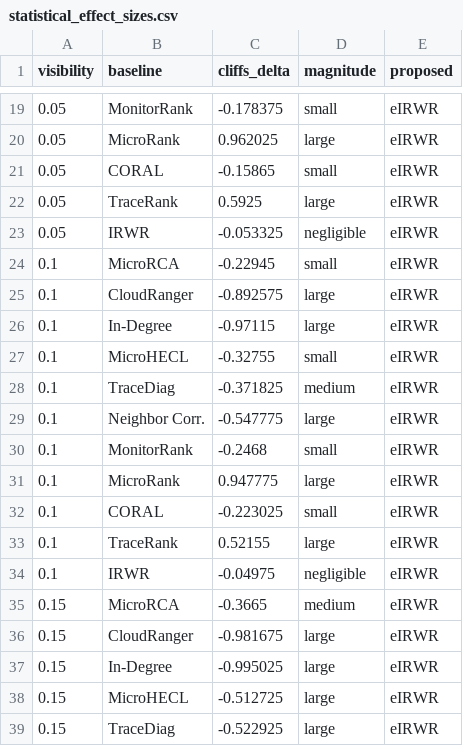
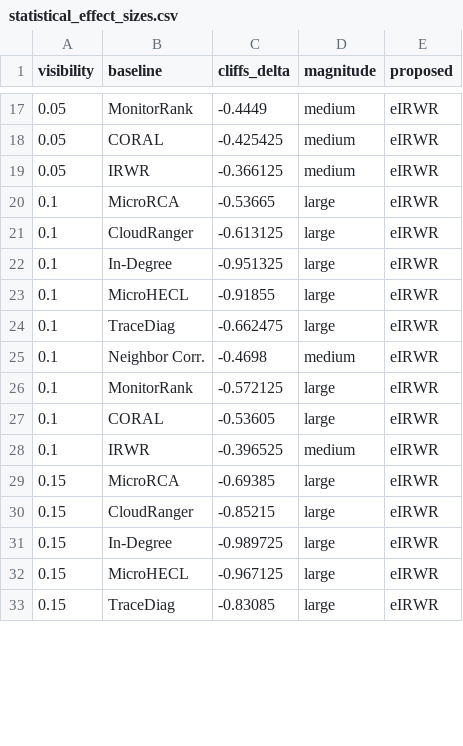
Before and after one commit to saifulkhan/eirwr-rca, a CSV file: results/statistical_effect_sizes.csv, drawn as a sheet; only a part is shown, gaps mark what is left out; the diff covers the shown part only.

```diff
--- a/results/statistical_effect_sizes.csv
+++ b/results/statistical_effect_sizes.csv
@@ -19,21 +17,17 @@ visibility,baseline,cliffs_delta,magnitude,proposed
-0.05,MonitorRank,-0.178375,small,eIRWR
-0.05,MicroRank,0.962025,large,eIRWR
-0.05,CORAL,-0.15865,small,eIRWR
-0.05,TraceRank,0.5925,large,eIRWR
-0.05,IRWR,-0.053325,negligible,eIRWR
-0.1,MicroRCA,-0.22945,small,eIRWR
-0.1,CloudRanger,-0.892575,large,eIRWR
-0.1,In-Degree,-0.97115,large,eIRWR
-0.1,MicroHECL,-0.32755,small,eIRWR
-0.1,TraceDiag,-0.371825,medium,eIRWR
-0.1,Neighbor Corr.,-0.547775,large,eIRWR
-0.1,MonitorRank,-0.2468,small,eIRWR
-0.1,MicroRank,0.947775,large,eIRWR
-0.1,CORAL,-0.223025,small,eIRWR
-0.1,TraceRank,0.52155,large,eIRWR
-0.1,IRWR,-0.04975,negligible,eIRWR
-0.15,MicroRCA,-0.3665,medium,eIRWR
-0.15,CloudRanger,-0.981675,large,eIRWR
-0.15,In-Degree,-0.995025,large,eIRWR
-0.15,MicroHECL,-0.512725,large,eIRWR
-0.15,TraceDiag,-0.522925,large,eIRWR
+0.05,MonitorRank,-0.4449,medium,eIRWR
+0.05,CORAL,-0.425425,medium,eIRWR
+0.05,IRWR,-0.366125,medium,eIRWR
+0.1,MicroRCA,-0.53665,large,eIRWR
+0.1,CloudRanger,-0.613125,large,eIRWR
+0.1,In-Degree,-0.951325,large,eIRWR
+0.1,MicroHECL,-0.91855,large,eIRWR
+0.1,TraceDiag,-0.662475,large,eIRWR
+0.1,Neighbor Corr.,-0.4698,medium,eIRWR
+0.1,MonitorRank,-0.572125,large,eIRWR
+0.1,CORAL,-0.53605,large,eIRWR
+0.1,IRWR,-0.396525,medium,eIRWR
+0.15,MicroRCA,-0.69385,large,eIRWR
+0.15,CloudRanger,-0.85215,large,eIRWR
+0.15,In-Degree,-0.989725,large,eIRWR
+0.15,MicroHECL,-0.967125,large,eIRWR
+0.15,TraceDiag,-0.83085,large,eIRWR
```
Also changed, not shown: 10 removed rows and 64 edited cells elsewhere in this file, results/ablation_metrics.csv, results/full_comparison_metrics_CG84.csv, 25 other files.
